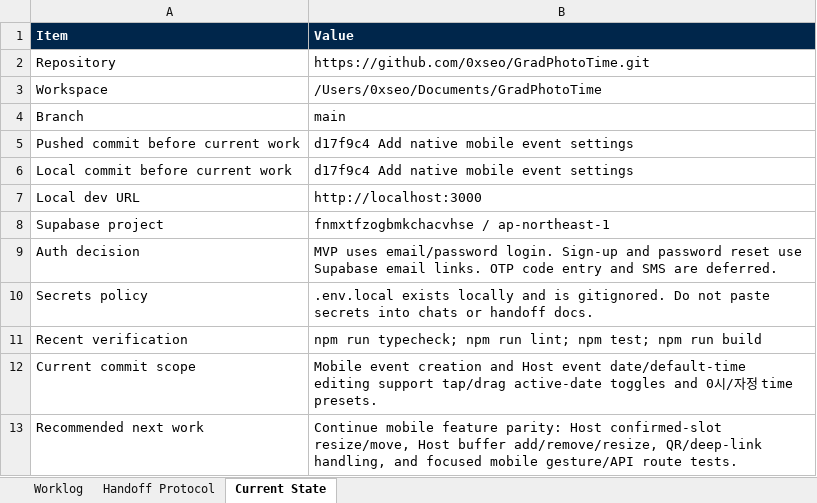
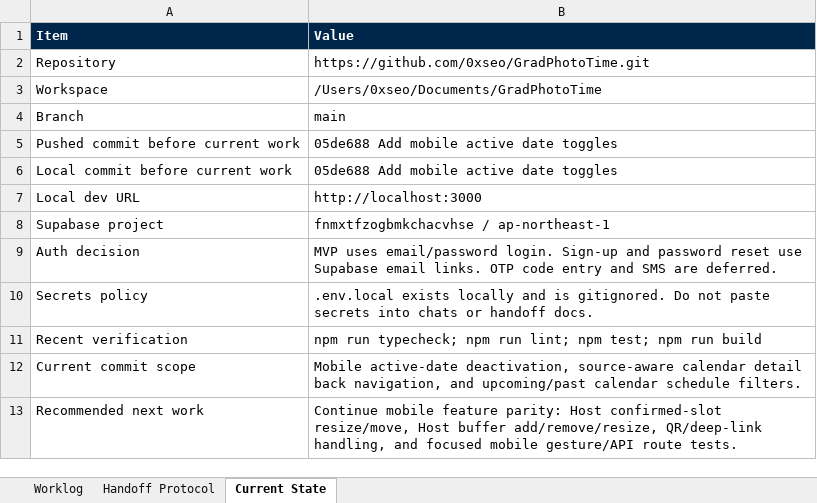
Before and after one commit to 0xseo/GradPhotoTime, an Excel workbook: handoff/GradPhotoTime_Worklog.xlsx, sheet Current State, drawn as a sheet; values as stored, in another font and other column widths than the file's, no borders; table styles not drawn; the diff names each change by its address in the sheet, - before the commit and + after, or states it on an @@ line.

Commit message:
Fix mobile calendar navigation

```diff
--- a/handoff/GradPhotoTime_Worklog.xlsx (sheet Current State)
+++ b/handoff/GradPhotoTime_Worklog.xlsx (sheet Current State)
-B5:B6 (Value): d17f9c4 Add native mobile event settings
+B5:B6 (Value): 05de688 Add mobile active date toggles
-B12 (Value): Mobile event creation and Host event date/default-time editing support tap/drag active-date toggles and 0시/자정 time presets.
+B12 (Value): Mobile active-date deactivation, source-aware calendar detail back navigation, and upcoming/past calendar schedule filters.
```
Also changed, not shown: sheet Worklog, 6 other files.
